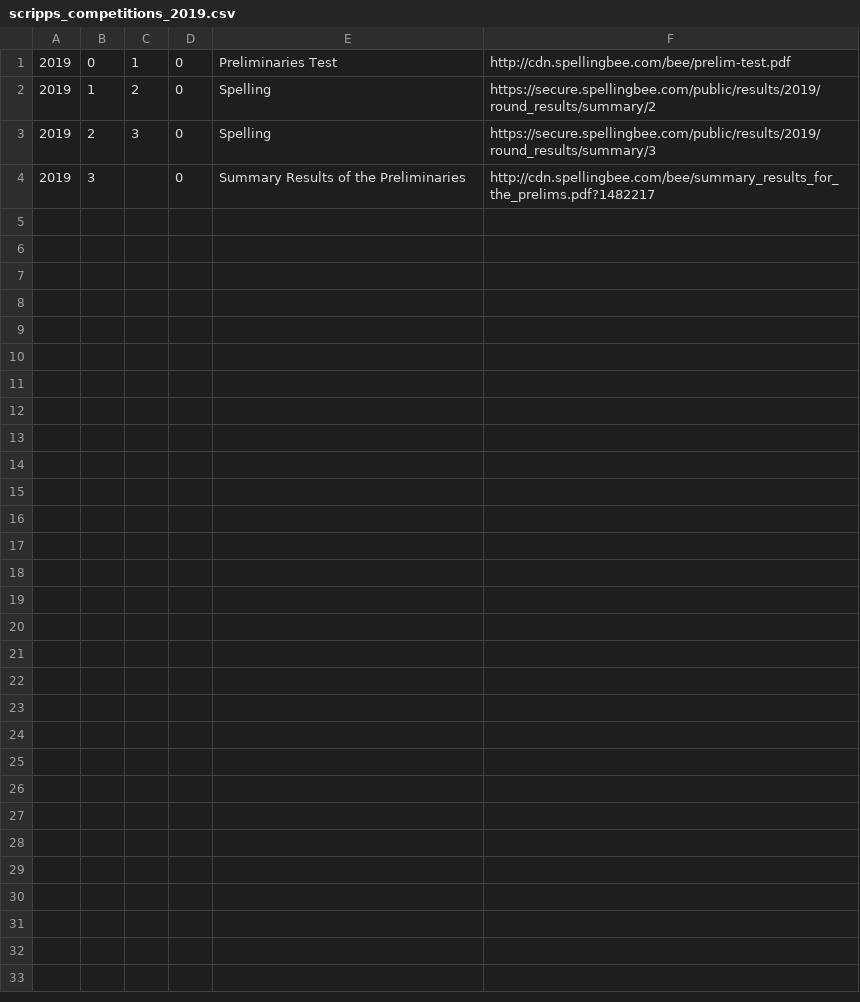
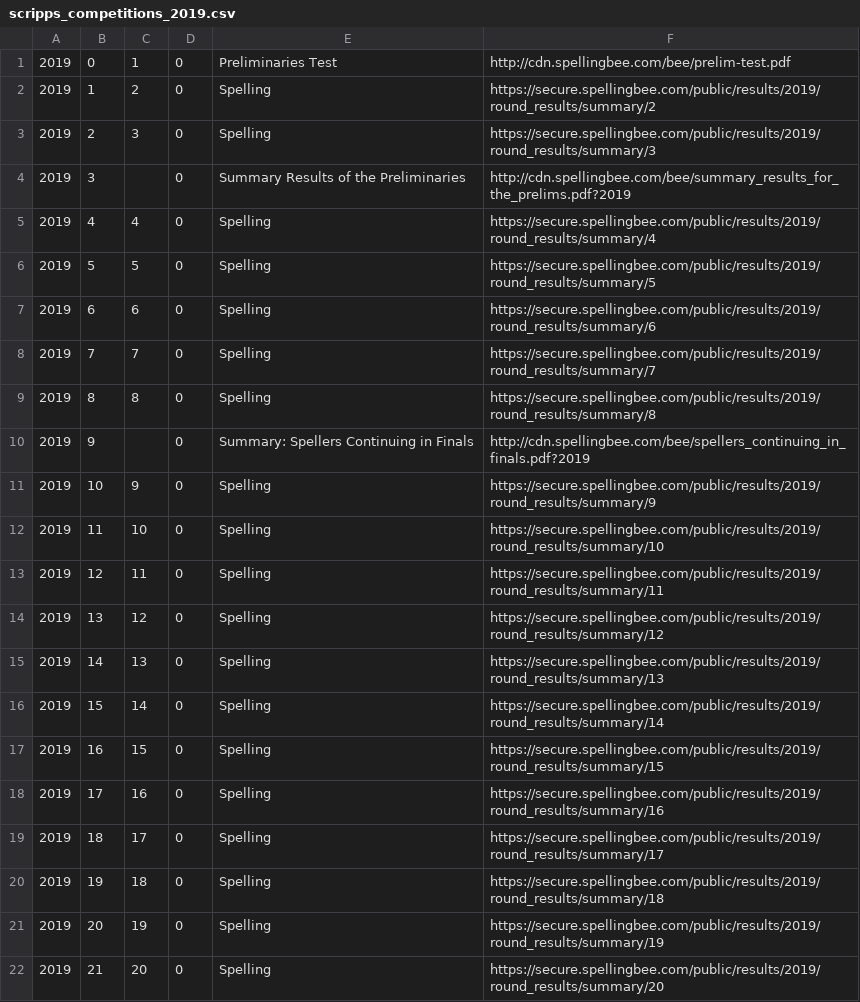
Before and after one commit to octonion/spelling, a CSV file: csv/scripps_competitions_2019.csv, drawn as a sheet.

```diff
--- a/csv/scripps_competitions_2019.csv
+++ b/csv/scripps_competitions_2019.csv
@@ -3,2 +3,20 @@
 2019,2,3,0,Spelling,https://secure.spellingbee.com/public/results/2019/round_results/summary/3
-2019,3,,0,Summary Results of the Preliminaries,http://cdn.spellingbee.com/bee/summary_results_for_the_prelims.pdf?1482217
+2019,3,,0,Summary Results of the Preliminaries,http://cdn.spellingbee.com/bee/summary_results_for_the_prelims.pdf?2019
+2019,4,4,0,Spelling,https://secure.spellingbee.com/public/results/2019/round_results/summary/4
+2019,5,5,0,Spelling,https://secure.spellingbee.com/public/results/2019/round_results/summary/5
+2019,6,6,0,Spelling,https://secure.spellingbee.com/public/results/2019/round_results/summary/6
+2019,7,7,0,Spelling,https://secure.spellingbee.com/public/results/2019/round_results/summary/7
+2019,8,8,0,Spelling,https://secure.spellingbee.com/public/results/2019/round_results/summary/8
+2019,9,,0,Summary: Spellers Continuing in Finals,http://cdn.spellingbee.com/bee/spellers_continuing_in_finals.pdf?2019
+2019,10,9,0,Spelling,https://secure.spellingbee.com/public/results/2019/round_results/summary/9
+2019,11,10,0,Spelling,https://secure.spellingbee.com/public/results/2019/round_results/summary/10
+2019,12,11,0,Spelling,https://secure.spellingbee.com/public/results/2019/round_results/summary/11
+2019,13,12,0,Spelling,https://secure.spellingbee.com/public/results/2019/round_results/summary/12
+2019,14,13,0,Spelling,https://secure.spellingbee.com/public/results/2019/round_results/summary/13
+2019,15,14,0,Spelling,https://secure.spellingbee.com/public/results/2019/round_results/summary/14
+2019,16,15,0,Spelling,https://secure.spellingbee.com/public/results/2019/round_results/summary/15
+2019,17,16,0,Spelling,https://secure.spellingbee.com/public/results/2019/round_results/summary/16
+2019,18,17,0,Spelling,https://secure.spellingbee.com/public/results/2019/round_results/summary/17
+2019,19,18,0,Spelling,https://secure.spellingbee.com/public/results/2019/round_results/summary/18
+2019,20,19,0,Spelling,https://secure.spellingbee.com/public/results/2019/round_results/summary/19
+2019,21,20,0,Spelling,https://secure.spellingbee.com/public/results/2019/round_results/summary/20
```
Also changed, not shown: csv/scripps_results_2019.csv, 3 other files.
